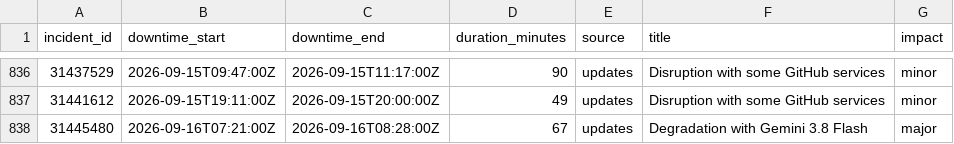
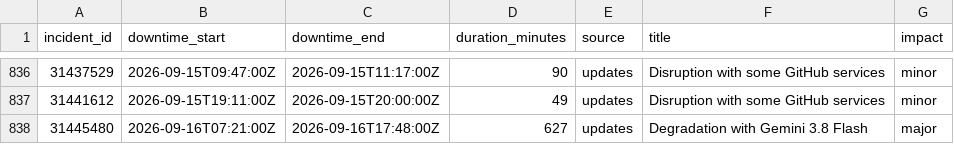
Before and after one commit to mrshu/github-statuses, a CSV file: parsed/downtime_windows.csv, drawn as a sheet; only a part is shown, gaps mark what is left out.

```diff
--- a/parsed/downtime_windows.csv
+++ b/parsed/downtime_windows.csv
@@ -837,2 +837,2 @@ incident_id,downtime_start,downtime_end,duration_minutes,source,title,impact
 31441612,2026-09-15T19:11:00Z,2026-09-15T20:00:00Z,49,updates,Disruption with some GitHub services,minor
-31445480,2026-09-16T07:21:00Z,2026-09-16T08:28:00Z,67,updates,Degradation with Gemini 3.8 Flash,major
+31445480,2026-09-16T07:21:00Z,2026-09-16T17:48:00Z,627,updates,Degradation with Gemini 3.8 Flash,major
```
Also changed, not shown: parsed/segments.csv, 1 other file.
